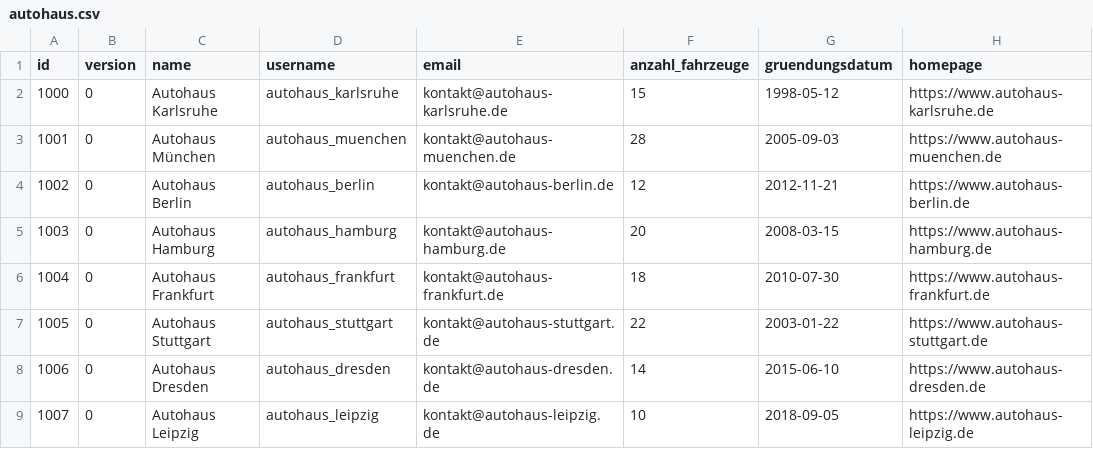
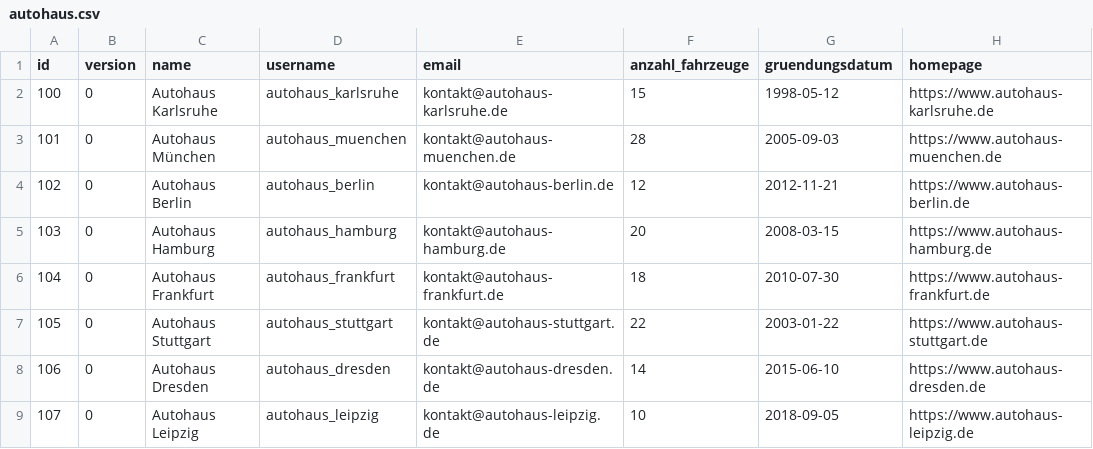
Before and after one commit to jonasriesterer/autohaus, a CSV file: extras/compose/autohaus/autohaus.csv, drawn as a sheet; only a part is shown; the diff names each change by its address in the sheet, - before the commit and + after, or states it on an @@ line.

```diff
--- a/extras/compose/autohaus/autohaus.csv
+++ b/extras/compose/autohaus/autohaus.csv
-A2 (id): 1000
+A2 (id): 100
-A3 (id): 1001
+A3 (id): 101
-A4 (id): 1002
+A4 (id): 102
-A5 (id): 1003
+A5 (id): 103
-A6 (id): 1004
+A6 (id): 104
-A7 (id): 1005
+A7 (id): 105
-A8 (id): 1006
+A8 (id): 106
-A9 (id): 1007
+A9 (id): 107
```
Also changed, not shown: extras/compose/postgres/init/autohaus/csv/adresse.csv, extras/compose/postgres/init/autohaus/csv/auto.csv, 2 other files.
